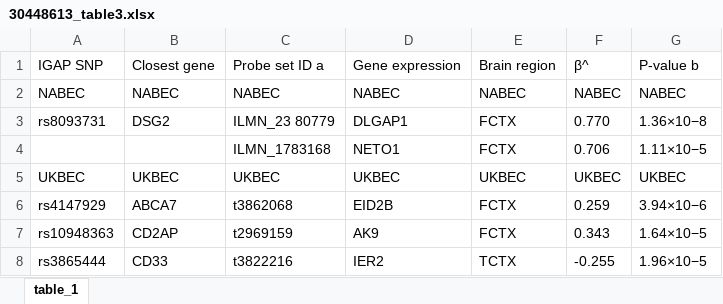
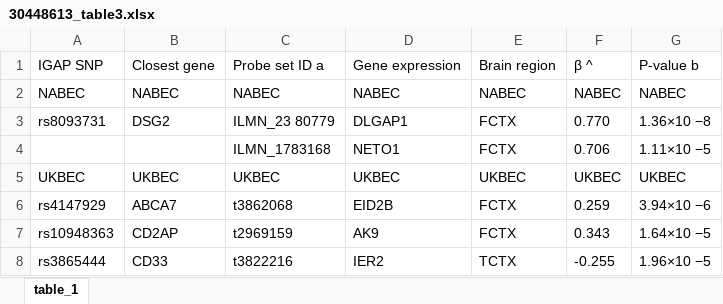
Before and after one commit to sherryfish321/advp_curator, an Excel workbook: table_from_link/30448613_table3.xlsx, sheet table_1, drawn as a sheet; values as stored, in another font and other column widths than the file's, no borders; the diff names each change by its address in the sheet, - before the commit and + after, or states it on an @@ line.

```diff
--- a/table_from_link/30448613_table3.xlsx (sheet table_1)
+++ b/table_from_link/30448613_table3.xlsx (sheet table_1)
-F1: β^
+F1: β ^
-G3: 1.36×10−8
+G3: 1.36×10 −8
-G4: 1.11×10−5
+G4: 1.11×10 −5
-G6: 3.94×10−6
+G6: 3.94×10 −6
-G7: 1.64×10−5
+G7: 1.64×10 −5
-G8: 1.96×10−5
+G8: 1.96×10 −5
```
Also changed, not shown: harmonized_tables_advp/from_30448613_table1_v1.xlsx, harmonized_tables_advp/from_30448613_table2_v1.xlsx, 47 other files.
